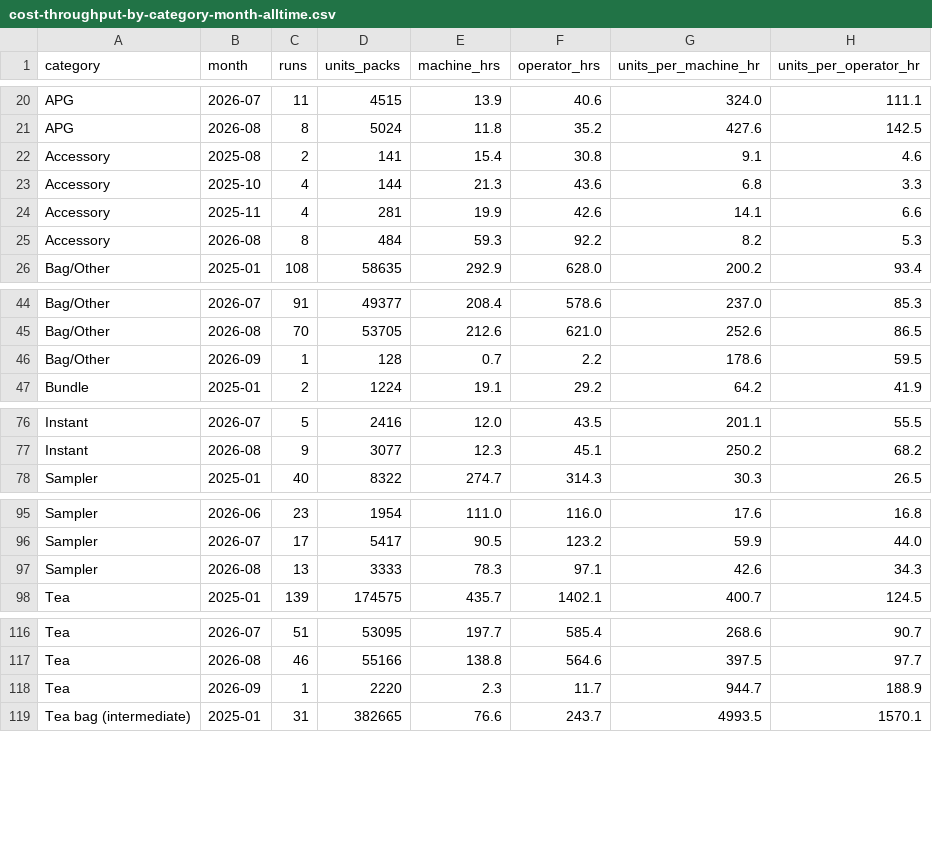
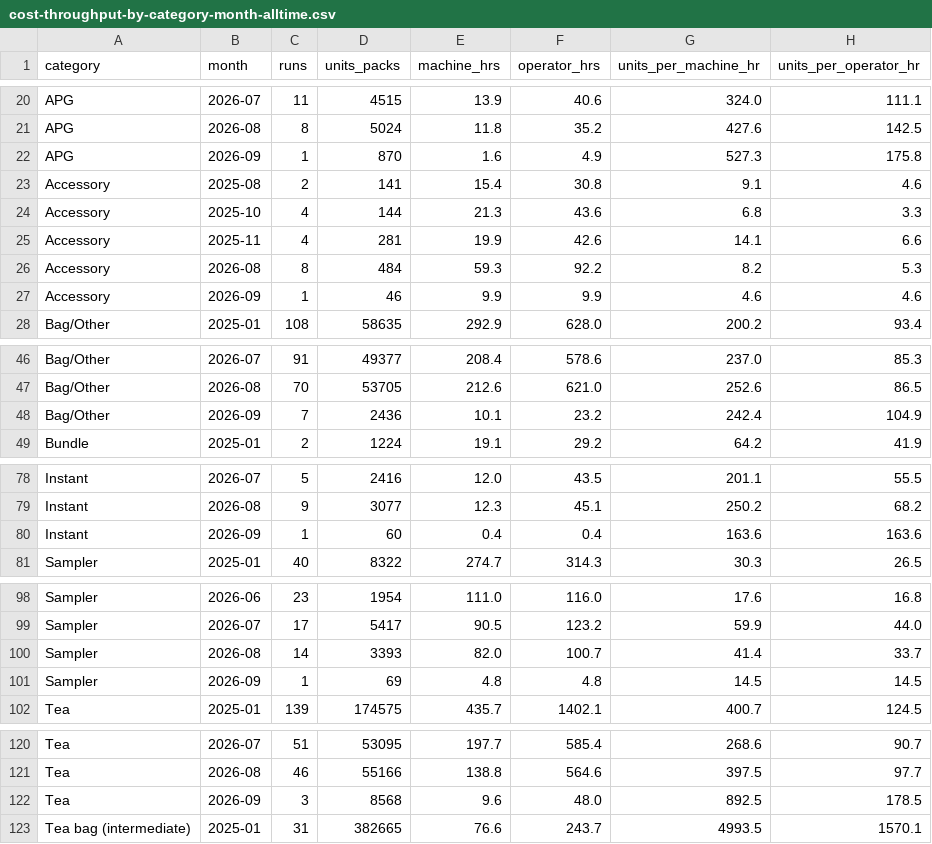
Before and after one commit to jstnadler/teeccino-reports, a CSV file: cost-throughput-by-category-month-alltime.csv, drawn as a sheet; only a part is shown, gaps mark what is left out.

```diff
--- a/cost-throughput-by-category-month-alltime.csv
+++ b/cost-throughput-by-category-month-alltime.csv
@@ -21,2 +21,3 @@ APG,2026-07,11,4515,13.9,40.6,324.0,111.1
 APG,2026-08,8,5024,11.8,35.2,427.6,142.5
+APG,2026-09,1,870,1.6,4.9,527.3,175.8
 Accessory,2025-08,2,141,15.4,30.8,9.1,4.6
@@ -25,2 +26,3 @@ Accessory,2025-11,4,281,19.9,42.6,14.1,6.6
 Accessory,2026-08,8,484,59.3,92.2,8.2,5.3
+Accessory,2026-09,1,46,9.9,9.9,4.6,4.6
 Bag/Other,2025-01,108,58635,292.9,628.0,200.2,93.4
@@ -45,3 +47,3 @@ Bag/Other,2026-07,91,49377,208.4,578.6,237.0,85.3
 Bag/Other,2026-08,70,53705,212.6,621.0,252.6,86.5
-Bag/Other,2026-09,1,128,0.7,2.2,178.6,59.5
+Bag/Other,2026-09,7,2436,10.1,23.2,242.4,104.9
 Bundle,2025-01,2,1224,19.1,29.2,64.2,41.9
@@ -77,2 +79,3 @@ Instant,2026-07,5,2416,12.0,43.5,201.1,55.5
 Instant,2026-08,9,3077,12.3,45.1,250.2,68.2
+Instant,2026-09,1,60,0.4,0.4,163.6,163.6
 Sampler,2025-01,40,8322,274.7,314.3,30.3,26.5
@@ -96,3 +99,4 @@ Sampler,2026-06,23,1954,111.0,116.0,17.6,16.8
 Sampler,2026-07,17,5417,90.5,123.2,59.9,44.0
-Sampler,2026-08,13,3333,78.3,97.1,42.6,34.3
+Sampler,2026-08,14,3393,82.0,100.7,41.4,33.7
+Sampler,2026-09,1,69,4.8,4.8,14.5,14.5
 Tea,2025-01,139,174575,435.7,1402.1,400.7,124.5
@@ -117,3 +121,3 @@ Tea,2026-07,51,53095,197.7,585.4,268.6,90.7
 Tea,2026-08,46,55166,138.8,564.6,397.5,97.7
-Tea,2026-09,1,2220,2.3,11.7,944.7,188.9
+Tea,2026-09,3,8568,9.6,48.0,892.5,178.5
 Tea bag (intermediate),2025-01,31,382665,76.6,243.7,4993.5,1570.1
```
Also changed, not shown: cost-production-runs-alltime.csv, cost-throughput-by-machine-month-alltime.csv.
